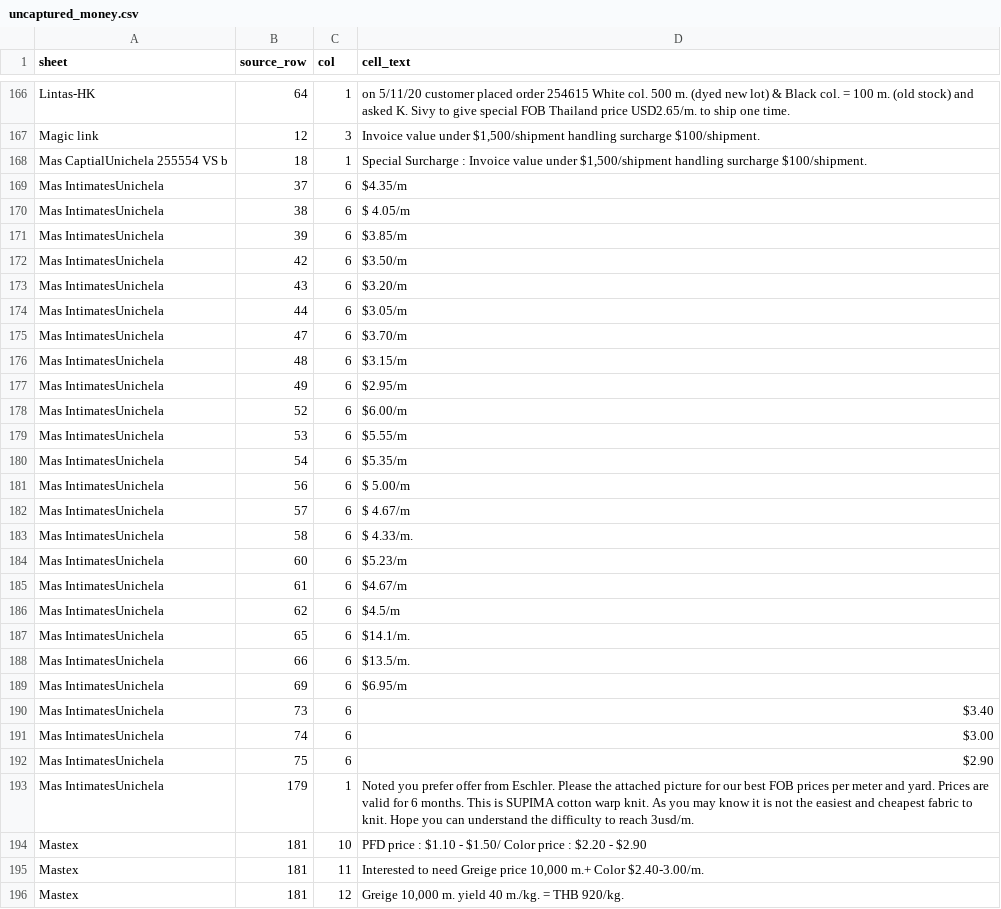
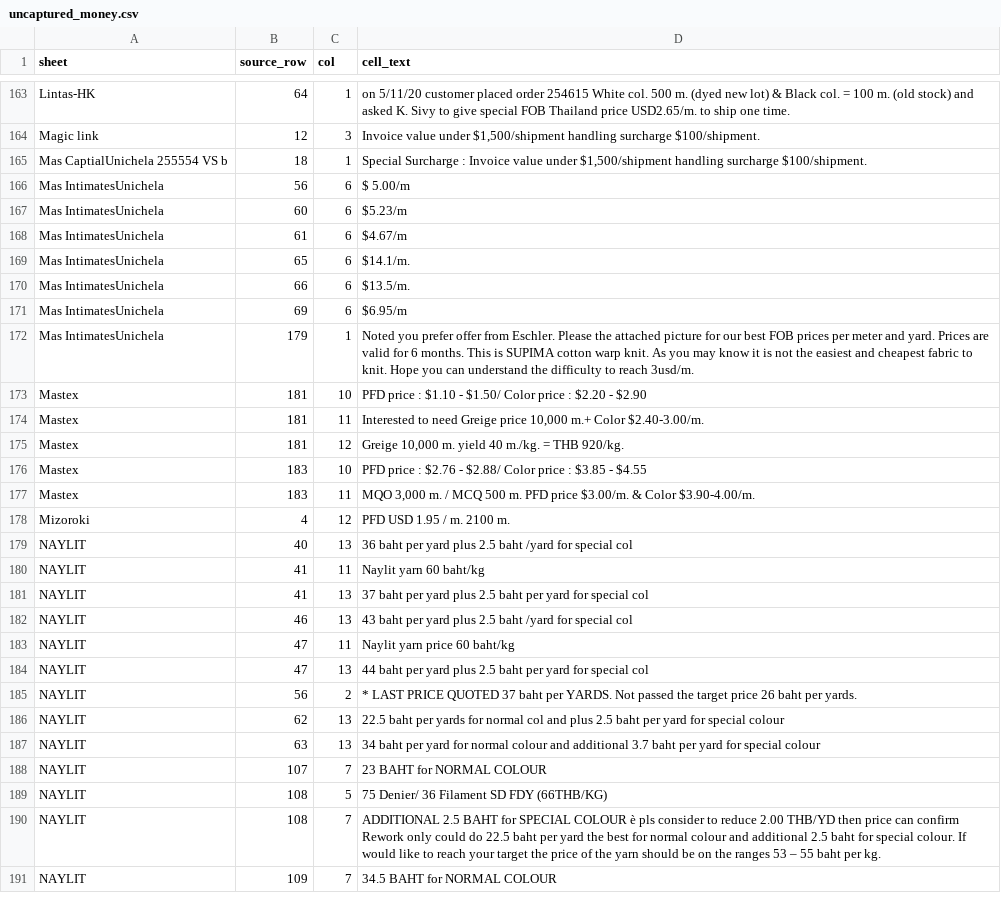
Before and after one commit to gemmaknits/Eschler, a CSV file: WEBSITES/so_price_list/to_excel/uncaptured_money.csv, drawn as a sheet; only a part is shown, gaps mark what is left out; the shorter side is filled out with more unchanged rows; the diff covers the shown part only; the diff names each change by its address in the sheet, - before the commit and + after, or states it on an @@ line.

```diff
--- a/WEBSITES/so_price_list/to_excel/uncaptured_money.csv
+++ b/WEBSITES/so_price_list/to_excel/uncaptured_money.csv
-row 169: Mas IntimatesUnichela | 37 | 6 | $4.35/m
-row 170: Mas IntimatesUnichela | 38 | 6 | $ 4.05/m
-row 171: Mas IntimatesUnichela | 39 | 6 | $3.85/m
-row 172: Mas IntimatesUnichela | 42 | 6 | $3.50/m
-row 173: Mas IntimatesUnichela | 43 | 6 | $3.20/m
-row 174: Mas IntimatesUnichela | 44 | 6 | $3.05/m
-row 175: Mas IntimatesUnichela | 47 | 6 | $3.70/m
-row 176: Mas IntimatesUnichela | 48 | 6 | $3.15/m
-row 177: Mas IntimatesUnichela | 49 | 6 | $2.95/m
-row 178: Mas IntimatesUnichela | 52 | 6 | $6.00/m
-row 179: Mas IntimatesUnichela | 53 | 6 | $5.55/m
-row 180: Mas IntimatesUnichela | 54 | 6 | $5.35/m
-row 182: Mas IntimatesUnichela | 57 | 6 | $ 4.67/m
-row 183: Mas IntimatesUnichela | 58 | 6 | $ 4.33/m.
-row 186: Mas IntimatesUnichela | 62 | 6 | $4.5/m
-row 190: Mas IntimatesUnichela | 73 | 6 | $3.40
-row 191: Mas IntimatesUnichela | 74 | 6 | $3.00
-row 192: Mas IntimatesUnichela | 75 | 6 | $2.90
```
Also changed, not shown: 6 removed rows elsewhere in this file, 4 other files.
